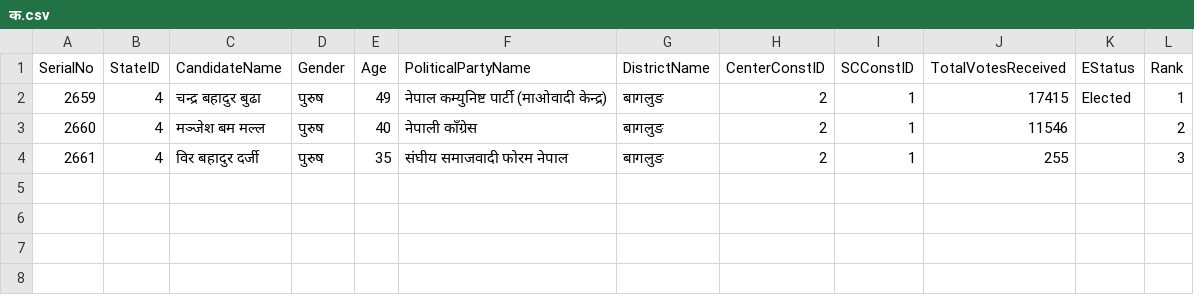
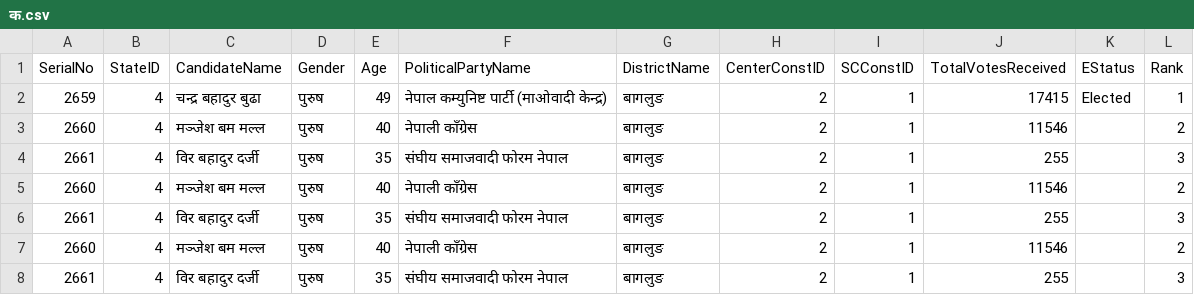
Before and after one commit to bibekebib/i-ces-dataset, a CSV file: Datathon Final dataset/state election 2074/गण्डकी प्रदेश/बागलुङ/२/क.csv, drawn as a sheet; the diff names each change by its address in the sheet, - before the commit and + after, or states it on an @@ line.

```diff
--- a/Datathon Final dataset/state election 2074/गण्डकी प्रदेश/बागलुङ/२/क.csv
+++ b/Datathon Final dataset/state election 2074/गण्डकी प्रदेश/बागलुङ/२/क.csv
+row 5: 2660 | 4 | मञ्जेश बम मल्ल | पुरुष | 40 | नेपाली काँग्रेस | बागलुङ | 2 | 1 | 11546 |  | 2
+row 6: 2661 | 4 | विर बहादुर दर्जी | पुरुष | 35 | संघीय समाजवादी फोरम नेपाल | बागलुङ | 2 | 1 | 255 |  | 3
+row 7: 2660 | 4 | मञ्जेश बम मल्ल | पुरुष | 40 | नेपाली काँग्रेस | बागलुङ | 2 | 1 | 11546 |  | 2
+row 8: 2661 | 4 | विर बहादुर दर्जी | पुरुष | 35 | संघीय समाजवादी फोरम नेपाल | बागलुङ | 2 | 1 | 255 |  | 3
```
Also changed, not shown: Datathon Final dataset/state election 2074/गण्डकी प्रदेश/कास्की/१/क.csv, Datathon Final dataset/state election 2074/गण्डकी प्रदेश/कास्की/२/क.csv, 4 other files.
